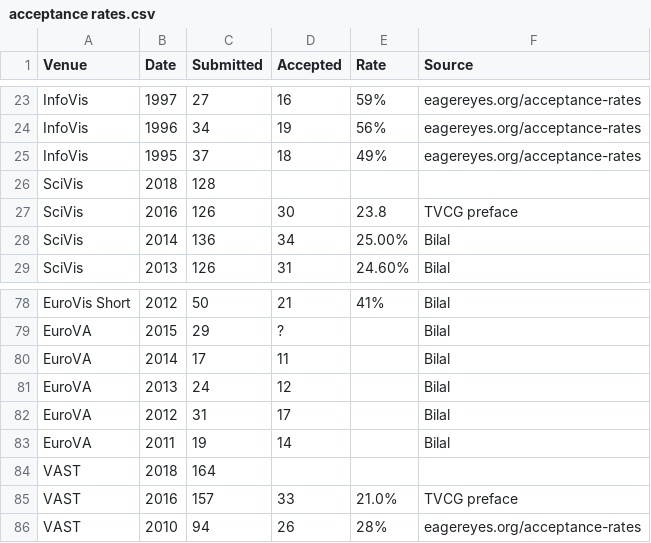
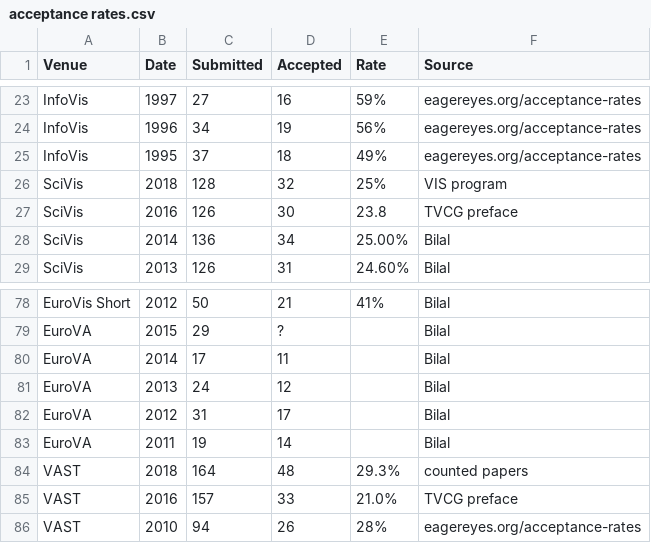
Before and after one commit to steveharoz/Vis-Acceptance-Rates, a CSV file: acceptance rates.csv, drawn as a sheet; only a part is shown, gaps mark what is left out.

Commit message:
Update acceptance rates.csv

```diff
--- a/acceptance rates.csv
+++ b/acceptance rates.csv
@@ -25,3 +25,3 @@ InfoVis,1996,34,19,56%,eagereyes.org/acceptance-rates
 InfoVis,1995,37,18,49%,eagereyes.org/acceptance-rates
-SciVis,2018,128,,,
+SciVis,2018,128,32,25%,VIS program
 SciVis,2016,126,30,23.8,TVCG preface
@@ -83,3 +83,3 @@ EuroVA,2012,31,17,,Bilal
 EuroVA,2011,19,14,,Bilal
-VAST,2018,164,,,
+VAST,2018,164,48,29.3%,counted papers
 VAST,2016,157,33,21.0%,TVCG preface
```
